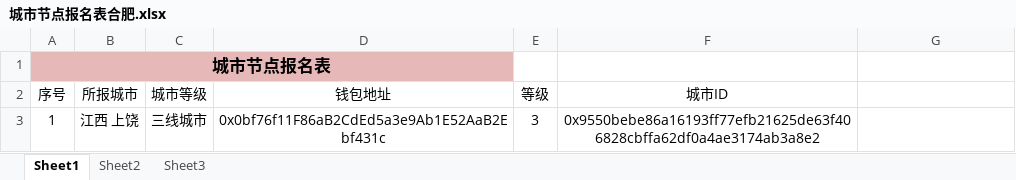
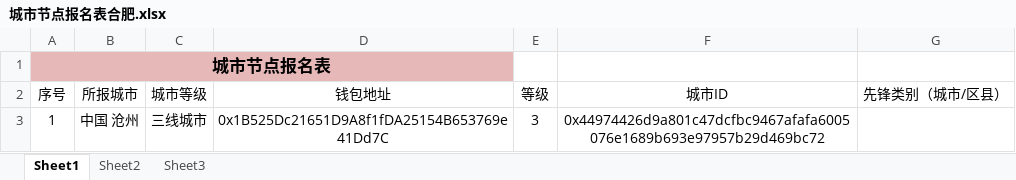
Before and after one commit to calmw/city-node, an Excel workbook: server/assets/城市节点报名表合肥.xlsx, sheet Sheet1, drawn as a sheet; values as stored, in another font and other column widths than the file's, no borders; the diff names each change by its address in the sheet, - before the commit and + after, or states it on an @@ line.

```diff
--- a/server/assets/城市节点报名表合肥.xlsx (sheet Sheet1)
+++ b/server/assets/城市节点报名表合肥.xlsx (sheet Sheet1)
-G2: (empty)
+G2: 先锋类别（城市/区县）
-B3 (所报城市): 江西 上饶
+B3 (所报城市): 中国 沧州
-D3 (钱包地址): 0x0bf76f11F86aB2CdEd5a3e9Ab1E52AaB2Ebf431c
+D3 (钱包地址): 0x1B525Dc21651D9A8f1fDA25154B653769e41Dd7C
-F3 (城市ID): 0x9550bebe86a16193ff77efb21625de63f406828cbffa62df0a4ae3174ab3a8e2
+F3 (城市ID): 0x44974426d9a801c47dcfbc9467afafa6005076e1689b693e97957b29d469bc72
```
Also changed, not shown: 48 other files.
